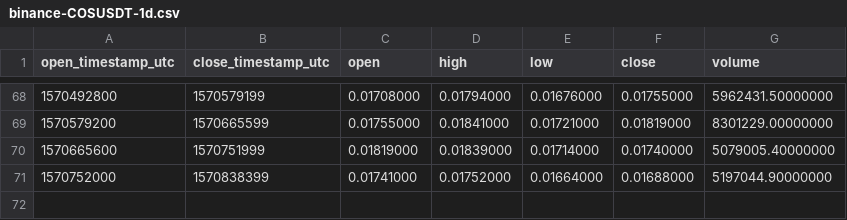
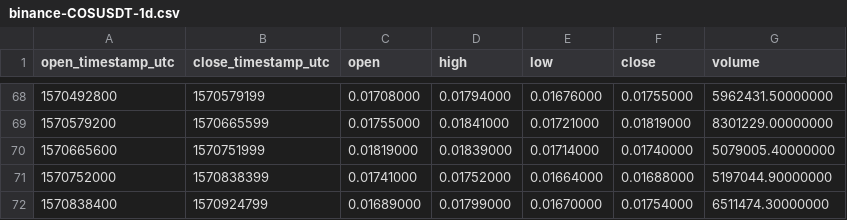
Before and after one commit to cryptobigbro/binance-COSUSDT, a CSV file: binance-COSUSDT-1d.csv, drawn as a sheet; only a part is shown, gaps mark what is left out.

```diff
--- a/binance-COSUSDT-1d.csv
+++ b/binance-COSUSDT-1d.csv
@@ -71 +71,2 @@ open_timestamp_utc,close_timestamp_utc,open,high,low,close,volume
 1570752000,1570838399,0.01741000,0.01752000,0.01664000,0.01688000,5197044.90000000
+1570838400,1570924799,0.01689000,0.01799000,0.01670000,0.01754000,6511474.30000000
```
Also changed, not shown: binance-COSUSDT-1h.csv.
